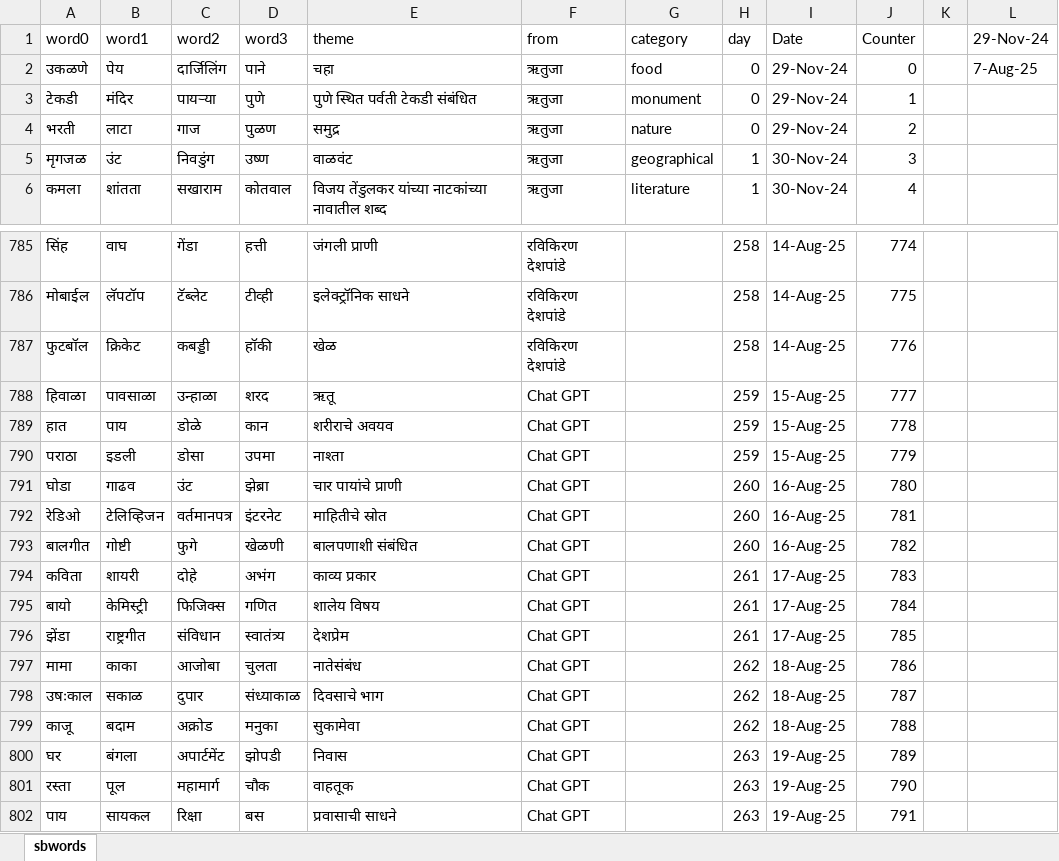
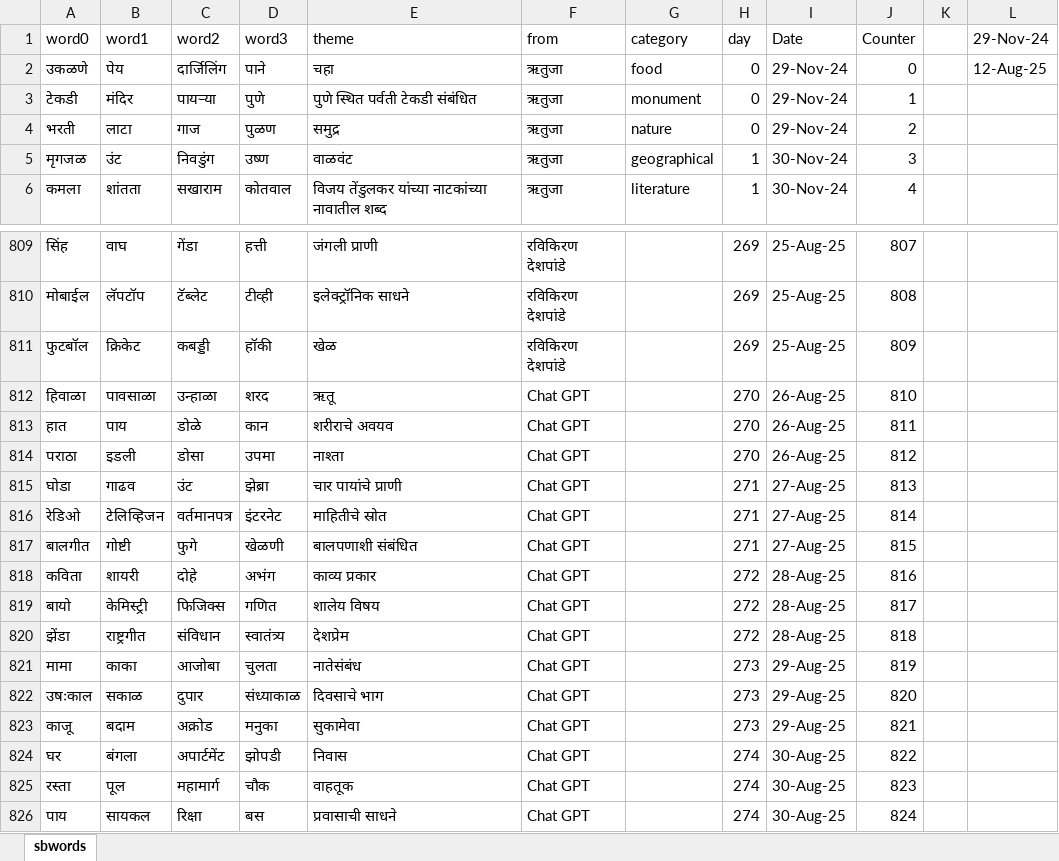
Before and after one commit to hrishinene/shabdakala, an Excel workbook: code/shabdakala/resource/sbwords.xlsx, sheet sbwords, drawn as a sheet; only a part is shown, gaps mark what is left out; values as stored, in another font and other column widths than the file's, no cell formats; conditional formats not drawn; addresses are those after the commit; the diff covers the shown part only; the diff names each change by its address in the sheet, - before the commit and + after, or states it on an @@ line.

```diff
--- a/code/shabdakala/resource/sbwords.xlsx (sheet sbwords)
+++ b/code/shabdakala/resource/sbwords.xlsx (sheet sbwords)
-L2 (29-Nov-24): 7-Aug-25
+L2 (29-Nov-24): 12-Aug-25
-H809:H811 (day): 258
+H809:H811 (day): 269
-I809:I811 (Date): 14-Aug-25
+I809:I811 (Date): 25-Aug-25
-J809 (Counter): 774
+J809 (Counter): 807
-J810 (Counter): 775
+J810 (Counter): 808
-J811 (Counter): 776
+J811 (Counter): 809
-H812:H814 (day): 259
+H812:H814 (day): 270
-I812:I814 (Date): 15-Aug-25
+I812:I814 (Date): 26-Aug-25
-J812 (Counter): 777
+J812 (Counter): 810
-J813 (Counter): 778
+J813 (Counter): 811
-J814 (Counter): 779
+J814 (Counter): 812
-H815:H817 (day): 260
+H815:H817 (day): 271
-I815:I817 (Date): 16-Aug-25
+I815:I817 (Date): 27-Aug-25
-J815 (Counter): 780
+J815 (Counter): 813
-J816 (Counter): 781
+J816 (Counter): 814
-J817 (Counter): 782
+J817 (Counter): 815
-H818:H820 (day): 261
+H818:H820 (day): 272
-I818:I820 (Date): 17-Aug-25
+I818:I820 (Date): 28-Aug-25
-J818 (Counter): 783
+J818 (Counter): 816
-J819 (Counter): 784
+J819 (Counter): 817
-J820 (Counter): 785
+J820 (Counter): 818
-H821:H823 (day): 262
+H821:H823 (day): 273
-I821:I823 (Date): 18-Aug-25
+I821:I823 (Date): 29-Aug-25
-J821 (Counter): 786
+J821 (Counter): 819
-J822 (Counter): 787
+J822 (Counter): 820
-J823 (Counter): 788
+J823 (Counter): 821
-H824:H826 (day): 263
+H824:H826 (day): 274
-I824:I826 (Date): 19-Aug-25
+I824:I826 (Date): 30-Aug-25
-J824 (Counter): 789
+J824 (Counter): 822
-J825 (Counter): 790
+J825 (Counter): 823
-J826 (Counter): 791
+J826 (Counter): 824
```
Also changed, not shown: 27 added rows, 3 removed rows and 231 edited cells elsewhere in this sheet, cell formats, 1 other file.
